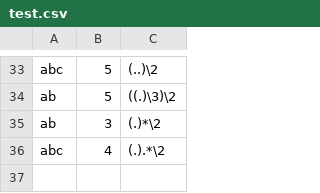
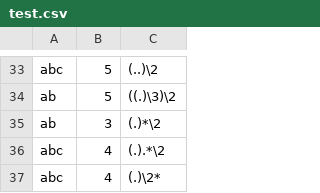
Before and after one commit to ryann66/dgrep, a CSV file: test.csv, drawn as a sheet; only a part is shown, gaps mark what is left out.

Commit message:
Another testcase for repeat/backref

```diff
--- a/test.csv
+++ b/test.csv
@@ -36 +36,2 @@ ab,3,(.)*\2
 abc,4,(.).*\2
+abc,4,(.)\2*
```
